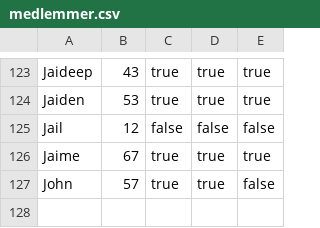
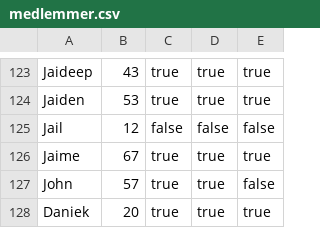
Before and after one commit to AugustG01/DelfinProjekt, a CSV file: medlemmer.csv, drawn as a sheet; only a part is shown, gaps mark what is left out.

```diff
--- a/medlemmer.csv
+++ b/medlemmer.csv
@@ -127 +127,2 @@ Jaime;67;true;true;true;
 John;57;true;true;false;
+Daniek;20;true;true;true;
```
Also changed, not shown: svømmere.csv, 4 other files.
